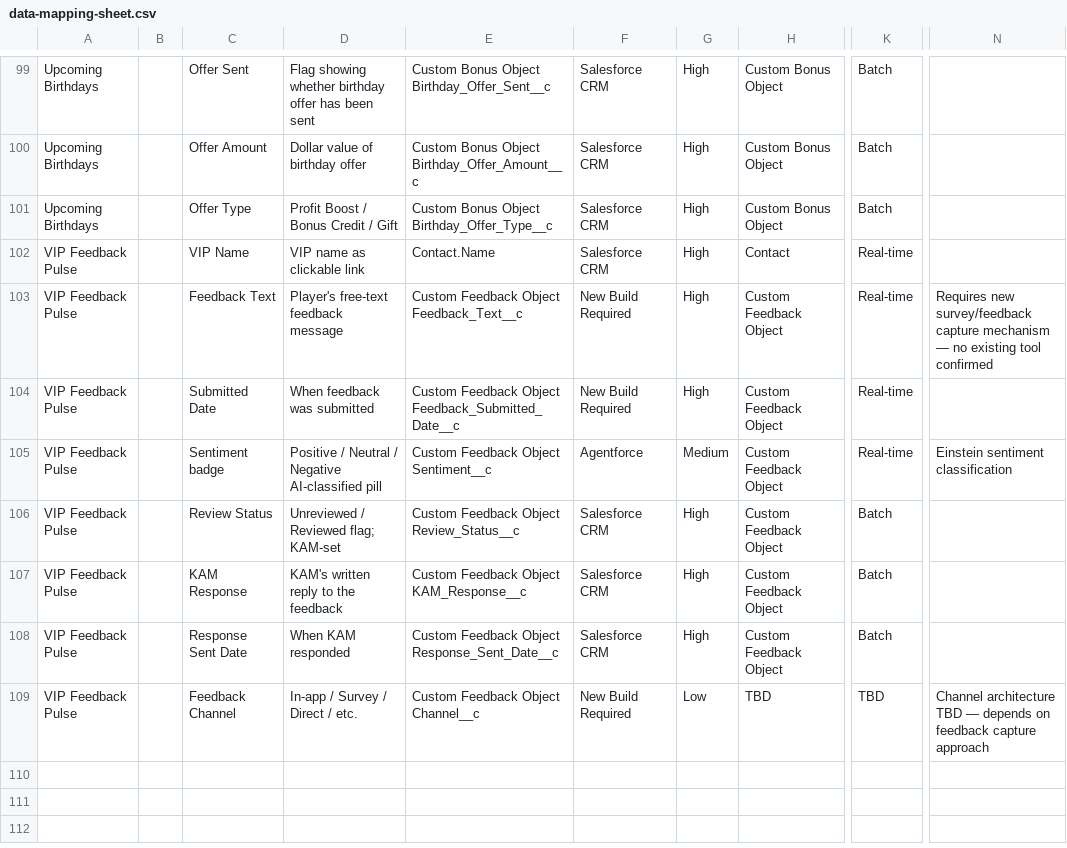
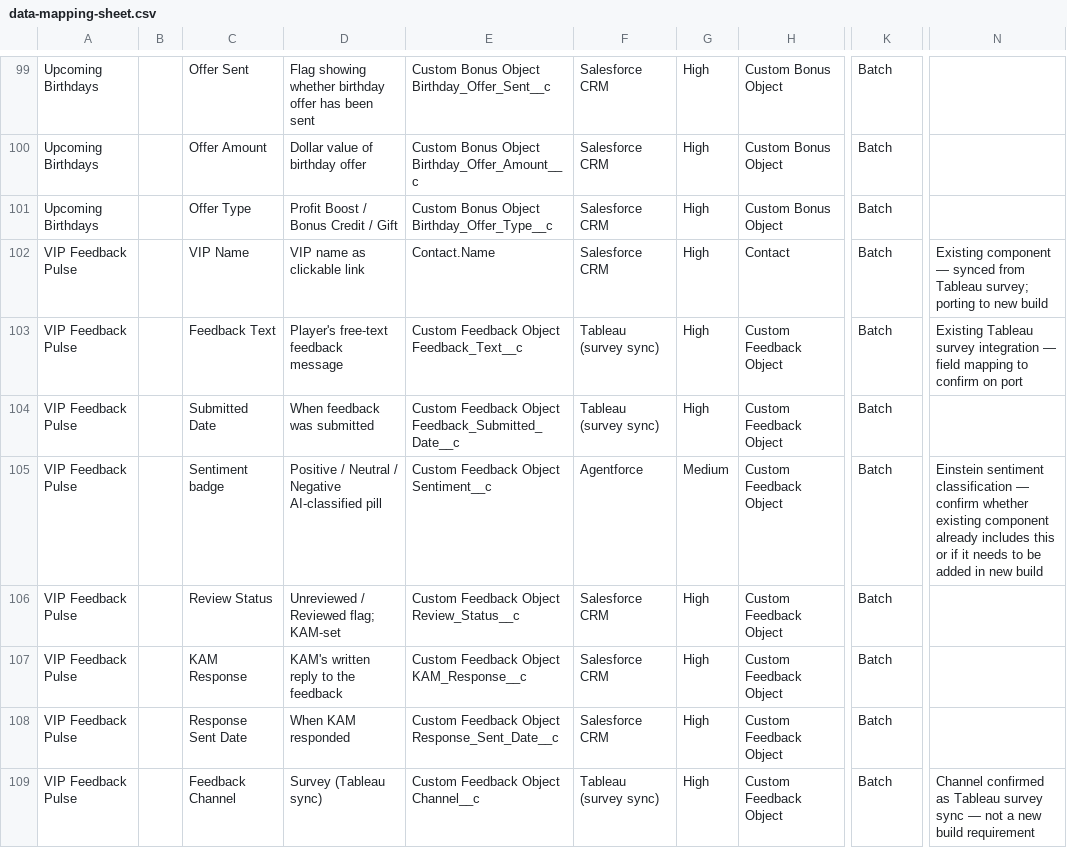
Before and after one commit to nsierchio/fanduel-vip-console, a CSV file: data-mapping-sheet.csv, drawn as a sheet; only a part is shown, gaps mark what is left out; the diff names each change by its address in the sheet, - before the commit and + after, or states it on an @@ line.

```diff
--- a/data-mapping-sheet.csv
+++ b/data-mapping-sheet.csv
-K102:K105: Real-time
+K102:K105: Batch
-N102: (empty)
+N102: Existing component — synced from Tableau survey; porting to new build
-F103:F104: New Build Required
+F103:F104: Tableau (survey sync)
-N103: Requires new survey/feedback capture mechanism — no existing tool confirmed
+N103: Existing Tableau survey integration — field mapping to confirm on port
-N105: …sentiment classification
+N105: …sentiment classification — confirm whether existing component already includes this or if it needs to be added in new build
-D109: In-app / Survey / Direct / etc.
+D109: Survey (Tableau sync)
-F109: New Build Required
+F109: Tableau (survey sync)
-G109: Low
+G109: High
-H109: TBD
+H109: Custom Feedback Object
-K109: TBD
+K109: Batch
-N109: Channel architecture TBD — depends on feedback capture approach
+N109: Channel confirmed as Tableau survey sync — not a new build requirement
```
Also changed, not shown: 1 other file.
